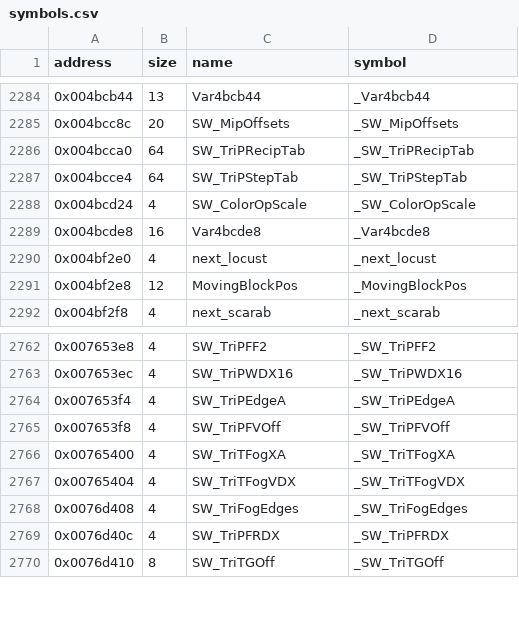
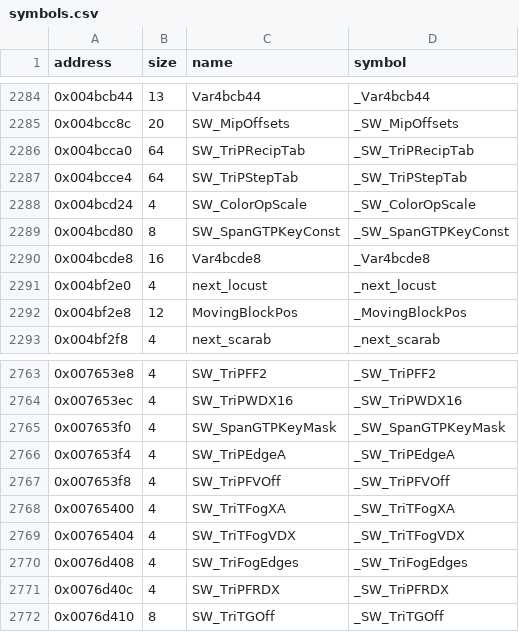
Before and after one commit to LostArtefacts/tr04, a CSV file: config/symbols.csv, drawn as a sheet; only a part is shown, gaps mark what is left out; the diff names each change by its address in the sheet, - before the commit and + after, or states it on an @@ line.

Commit message:
Decompile SW_SpanGTPKey (0x499c10)

```diff
--- a/config/symbols.csv
+++ b/config/symbols.csv
+row 2289: 0x004bcd80 | 8 | SW_SpanGTPKeyConst | _SW_SpanGTPKeyConst
+row 2765: 0x007653f0 | 4 | SW_SpanGTPKeyMask | _SW_SpanGTPKeyMask
```
Also changed, not shown: 3 other files.
